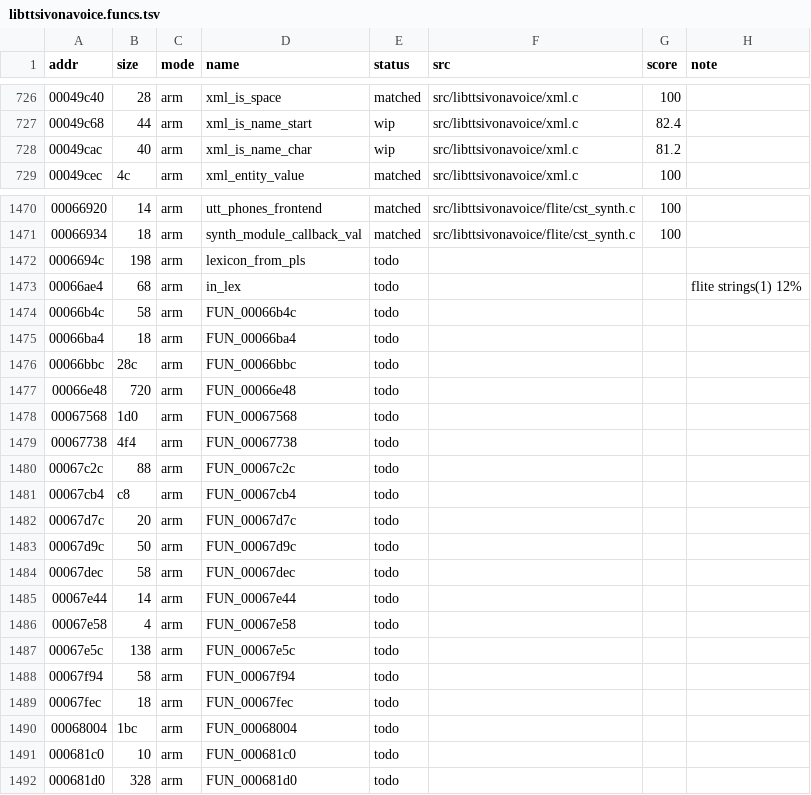
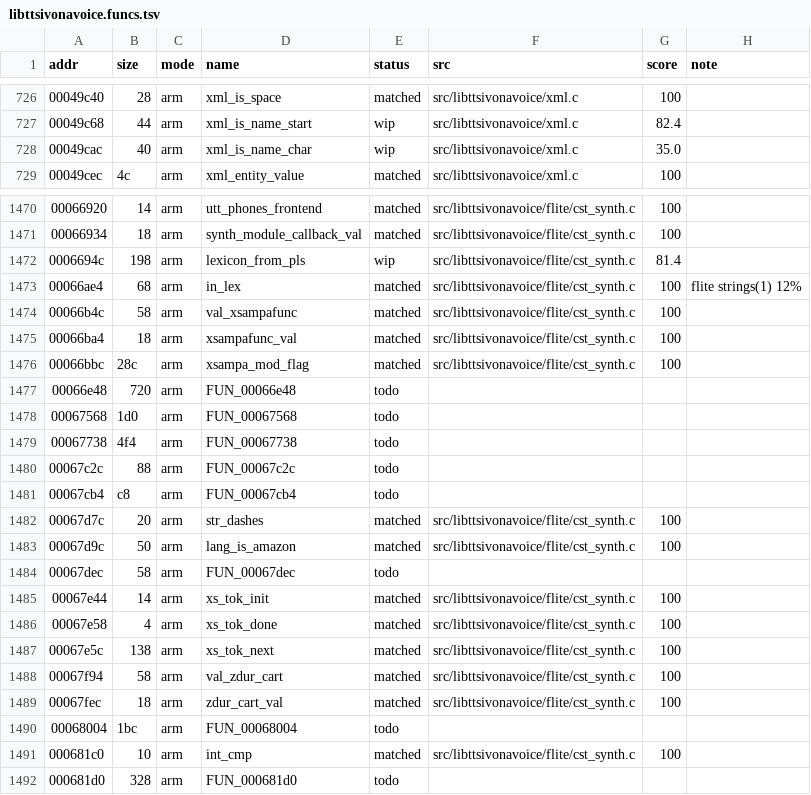
Before and after one commit to sweetbbak/open-ivona, a TSV file: symbols/libttsivonavoice.funcs.tsv, drawn as a sheet; only a part is shown, gaps mark what is left out.

```diff
--- a/symbols/libttsivonavoice.funcs.tsv
+++ b/symbols/libttsivonavoice.funcs.tsv
@@ -727,3 +727,3 @@ addr	size	mode	name	status	src	score	note
 00049c68	44	arm	xml_is_name_start	wip	src/libttsivonavoice/xml.c	82.4	
-00049cac	40	arm	xml_is_name_char	wip	src/libttsivonavoice/xml.c	81.2	
+00049cac	40	arm	xml_is_name_char	wip	src/libttsivonavoice/xml.c	35.0	
 00049cec	4c	arm	xml_entity_value	matched	src/libttsivonavoice/xml.c	100	
@@ -1471,7 +1471,7 @@ addr	size	mode	name	status	src	score	note
 00066934	18	arm	synth_module_callback_val	matched	src/libttsivonavoice/flite/cst_synth.c	100	
-0006694c	198	arm	lexicon_from_pls	todo			
-00066ae4	68	arm	in_lex	todo			flite strings(1) 12%
-00066b4c	58	arm	FUN_00066b4c	todo			
-00066ba4	18	arm	FUN_00066ba4	todo			
-00066bbc	28c	arm	FUN_00066bbc	todo			
+0006694c	198	arm	lexicon_from_pls	wip	src/libttsivonavoice/flite/cst_synth.c	81.4	
+00066ae4	68	arm	in_lex	matched	src/libttsivonavoice/flite/cst_synth.c	100	flite strings(1) 12%
+00066b4c	58	arm	val_xsampafunc	matched	src/libttsivonavoice/flite/cst_synth.c	100	
+00066ba4	18	arm	xsampafunc_val	matched	src/libttsivonavoice/flite/cst_synth.c	100	
+00066bbc	28c	arm	xsampa_mod_flag	matched	src/libttsivonavoice/flite/cst_synth.c	100	
 00066e48	720	arm	FUN_00066e48	todo			
@@ -1481,12 +1481,12 @@ addr	size	mode	name	status	src	score	note
 00067cb4	c8	arm	FUN_00067cb4	todo			
-00067d7c	20	arm	FUN_00067d7c	todo			
-00067d9c	50	arm	FUN_00067d9c	todo			
+00067d7c	20	arm	str_dashes	matched	src/libttsivonavoice/flite/cst_synth.c	100	
+00067d9c	50	arm	lang_is_amazon	matched	src/libttsivonavoice/flite/cst_synth.c	100	
 00067dec	58	arm	FUN_00067dec	todo			
-00067e44	14	arm	FUN_00067e44	todo			
-00067e58	4	arm	FUN_00067e58	todo			
-00067e5c	138	arm	FUN_00067e5c	todo			
-00067f94	58	arm	FUN_00067f94	todo			
-00067fec	18	arm	FUN_00067fec	todo			
+00067e44	14	arm	xs_tok_init	matched	src/libttsivonavoice/flite/cst_synth.c	100	
+00067e58	4	arm	xs_tok_done	matched	src/libttsivonavoice/flite/cst_synth.c	100	
+00067e5c	138	arm	xs_tok_next	matched	src/libttsivonavoice/flite/cst_synth.c	100	
+00067f94	58	arm	val_zdur_cart	matched	src/libttsivonavoice/flite/cst_synth.c	100	
+00067fec	18	arm	zdur_cart_val	matched	src/libttsivonavoice/flite/cst_synth.c	100	
 00068004	1bc	arm	FUN_00068004	todo			
-000681c0	10	arm	FUN_000681c0	todo			
+000681c0	10	arm	int_cmp	matched	src/libttsivonavoice/flite/cst_synth.c	100	
 000681d0	328	arm	FUN_000681d0	todo			
```
Also changed, not shown: symbols/libttsivonavoice.data.tsv, 2 other files.
